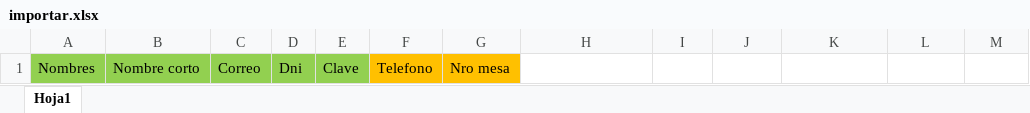
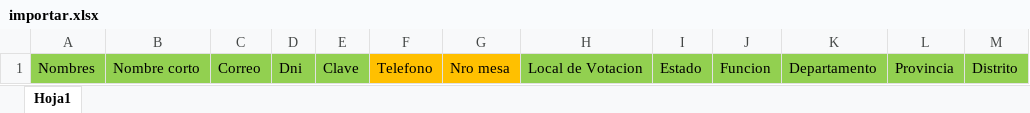
Before and after one commit to eberphp/elecciones2, an Excel workbook: public/importar.xlsx, sheet Hoja1, drawn as a sheet; values as stored, in another font and other column widths than the file's, no borders; the diff names each change by its address in the sheet, - before the commit and + after, or states it on an @@ line.

```diff
--- a/public/importar.xlsx (sheet Hoja1)
+++ b/public/importar.xlsx (sheet Hoja1)
-H1: (empty)
+H1: Local de Votacion
-H1:M1 fill: none
+H1:M1 fill: #92D050
-I1: (empty)
+I1: Estado
-J1: (empty)
+J1: Funcion
-K1: (empty)
+K1: Departamento
-L1: (empty)
+L1: Provincia
-M1: (empty)
+M1: Distrito
```
Also changed, not shown: 1 other file.
